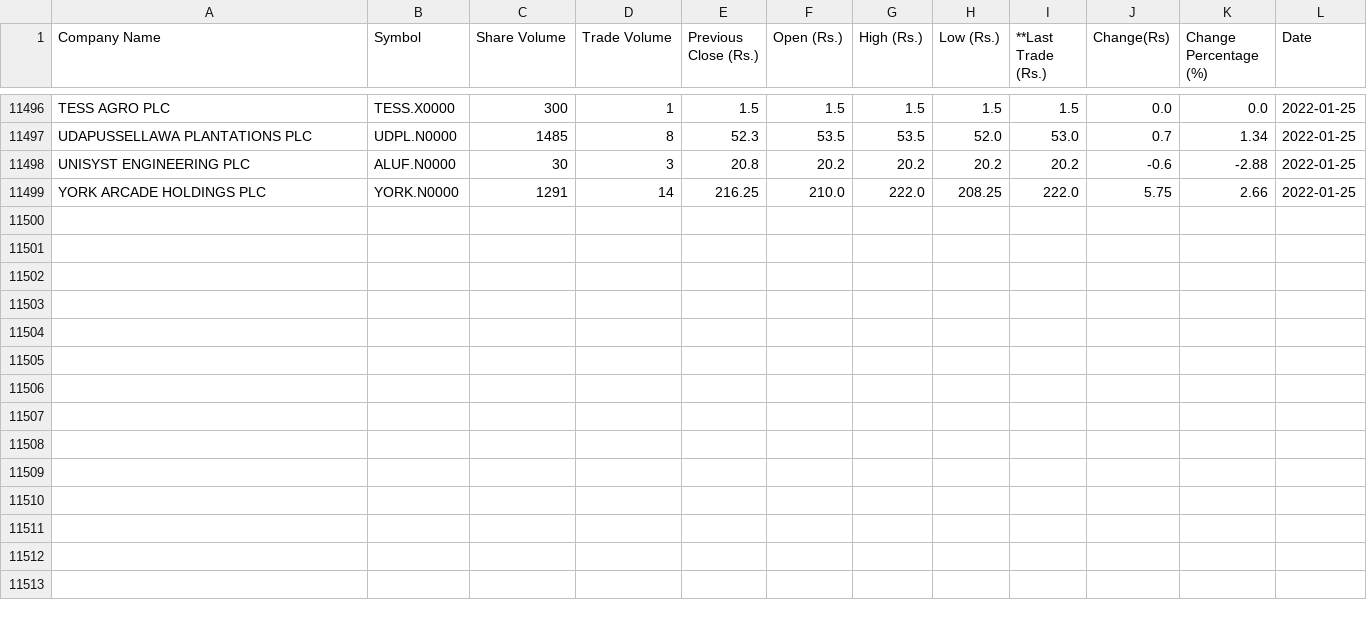
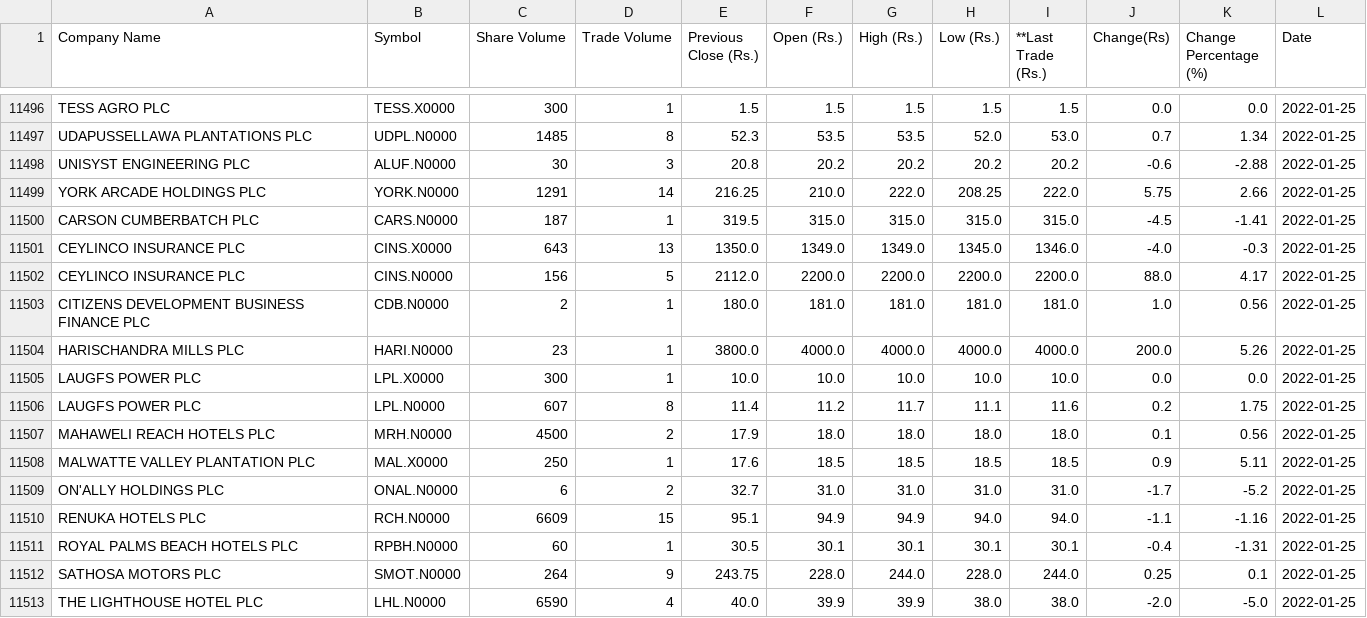
Before and after one commit to joshnicholas/cse_scrape, a CSV file: cse.csv, drawn as a sheet; only a part is shown, gaps mark what is left out.

Commit message:
Latest data: Tue Jan 25 07:27:26 UTC 2022

```diff
--- a/cse.csv
+++ b/cse.csv
@@ -11499 +11499,15 @@ UNISYST ENGINEERING PLC,ALUF.N0000,30,3,20.8,20.2,20.2,20.2,20.2,-0.6,-2.88,2022
 YORK ARCADE HOLDINGS PLC,YORK.N0000,1291,14,216.25,210.0,222.0,208.25,222.0,5.75,2.66,2022-01-25
+CARSON CUMBERBATCH PLC,CARS.N0000,187,1,319.5,315.0,315.0,315.0,315.0,-4.5,-1.41,2022-01-25
+CEYLINCO INSURANCE PLC,CINS.X0000,643,13,1350.0,1349.0,1349.0,1345.0,1346.0,-4.0,-0.3,2022-01-25
+CEYLINCO INSURANCE PLC,CINS.N0000,156,5,2112.0,2200.0,2200.0,2200.0,2200.0,88.0,4.17,2022-01-25
+CITIZENS DEVELOPMENT BUSINESS FINANCE PLC,CDB.N0000,2,1,180.0,181.0,181.0,181.0,181.0,1.0,0.56,2022-01-25
+HARISCHANDRA MILLS PLC,HARI.N0000,23,1,3800.0,4000.0,4000.0,4000.0,4000.0,200.0,5.26,2022-01-25
+LAUGFS POWER PLC,LPL.X0000,300,1,10.0,10.0,10.0,10.0,10.0,0.0,0.0,2022-01-25
+LAUGFS POWER PLC,LPL.N0000,607,8,11.4,11.2,11.7,11.1,11.6,0.2,1.75,2022-01-25
+MAHAWELI REACH HOTELS PLC,MRH.N0000,4500,2,17.9,18.0,18.0,18.0,18.0,0.1,0.56,2022-01-25
+MALWATTE VALLEY PLANTATION PLC,MAL.X0000,250,1,17.6,18.5,18.5,18.5,18.5,0.9,5.11,2022-01-25
+ON'ALLY HOLDINGS PLC,ONAL.N0000,6,2,32.7,31.0,31.0,31.0,31.0,-1.7,-5.2,2022-01-25
+RENUKA HOTELS PLC,RCH.N0000,6609,15,95.1,94.9,94.9,94.0,94.0,-1.1,-1.16,2022-01-25
+ROYAL PALMS BEACH HOTELS PLC,RPBH.N0000,60,1,30.5,30.1,30.1,30.1,30.1,-0.4,-1.31,2022-01-25
+SATHOSA MOTORS PLC,SMOT.N0000,264,9,243.75,228.0,244.0,228.0,244.0,0.25,0.1,2022-01-25
+THE LIGHTHOUSE HOTEL PLC,LHL.N0000,6590,4,40.0,39.9,39.9,38.0,38.0,-2.0,-5.0,2022-01-25
```
Also changed, not shown: 1 other file.
